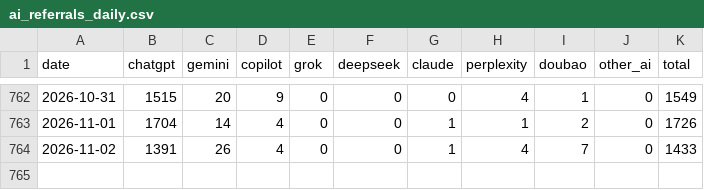
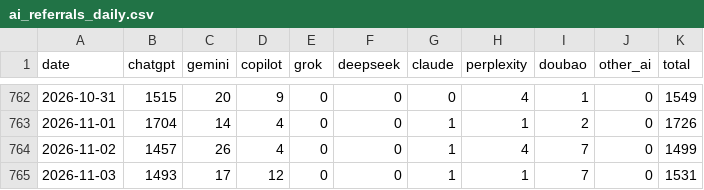
Before and after one commit to ketrketr2/toyota-geo-board, a CSV file: data/ga4/ai_referrals_daily.csv, drawn as a sheet; only a part is shown, gaps mark what is left out.

```diff
--- a/data/ga4/ai_referrals_daily.csv
+++ b/data/ga4/ai_referrals_daily.csv
@@ -763,2 +763,3 @@ date,chatgpt,gemini,copilot,grok,deepseek,claude,perplexity,doubao,other_ai,tota
 2026-11-01,1704,14,4,0,0,1,1,2,0,1726
-2026-11-02,1391,26,4,0,0,1,4,7,0,1433
+2026-11-02,1457,26,4,0,0,1,4,7,0,1499
+2026-11-03,1493,17,12,0,0,1,1,7,0,1531
```
Also changed, not shown: data/ga4/toyota_jp_ga4_channel_monthly.csv, data/ga4/toyota_jp_ga4_daily.csv, 4 other files.
